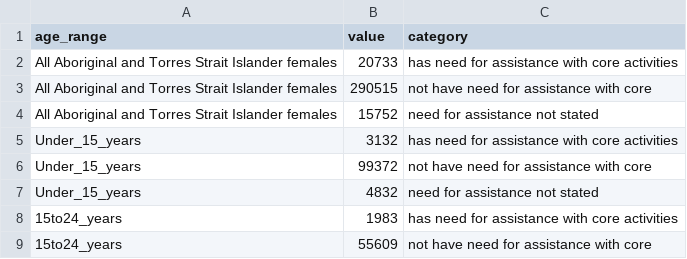
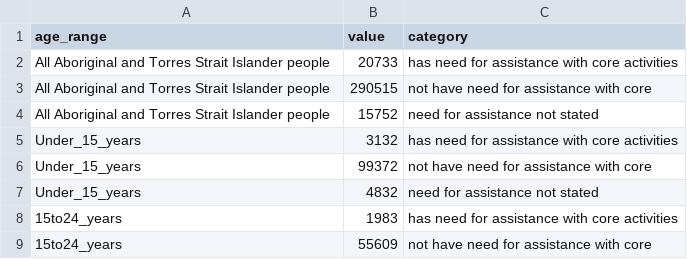
Before and after one commit to nhuy0017/FIT3179, a CSV file: Homework10/Females.csv, drawn as a sheet; only a part is shown.

```diff
--- a/Homework10/Females.csv
+++ b/Homework10/Females.csv
@@ -1,5 +1,5 @@
 age_range,value,category
-All Aboriginal and Torres Strait Islander females,20733,has need for assistance with core activities
-All Aboriginal and Torres Strait Islander females,290515,not have need for assistance with core
-All Aboriginal and Torres Strait Islander females,15752,need for assistance not stated
+All Aboriginal and Torres Strait Islander people,20733,has need for assistance with core activities
+All Aboriginal and Torres Strait Islander people,290515,not have need for assistance with core
+All Aboriginal and Torres Strait Islander people,15752,need for assistance not stated
 Under_15_years,3132,has need for assistance with core activities
```
Also changed, not shown: Homework10/Males.csv, 1 other file.
